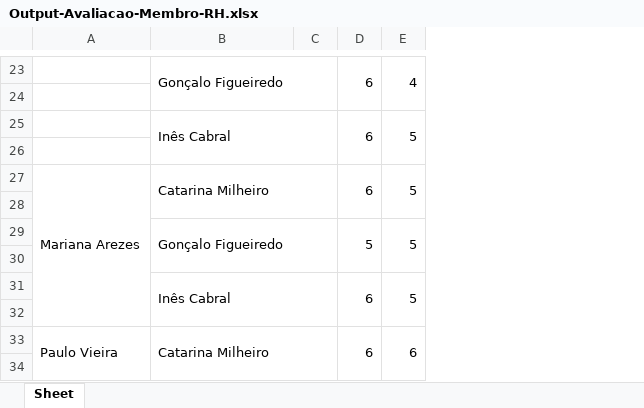
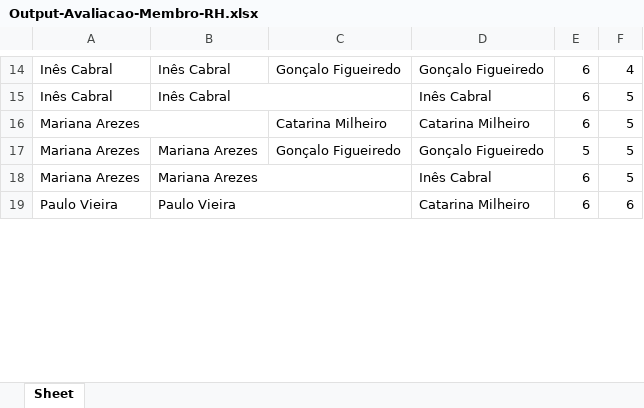
Before and after one commit to 03claudia/OE3-RHescue, an Excel workbook: output/Output-Avaliacao-Membro-RH.xlsx, sheet Sheet, drawn as a sheet; only a part is shown, gaps mark what is left out; values as stored, in another font and other column widths than the file's, no cell formats; removed rows and columns are numbered as before the commit, all else as after; the diff covers the shown part only; the diff names each change by its address in the sheet, - before the commit and + after, or states it on an @@ line.

```diff
--- a/output/Output-Avaliacao-Membro-RH.xlsx (sheet Sheet)
+++ b/output/Output-Avaliacao-Membro-RH.xlsx (sheet Sheet)
+column B, rows 14-19: Inês Cabral | Inês Cabral |  | Mariana Arezes | Mariana Arezes | Paulo Vieira
+column C, rows 14-17: Gonçalo Figueiredo |  | Catarina Milheiro | Gonçalo Figueiredo
-column C, empty
-A14: (empty)
+A14: Inês Cabral
-B23:C24 merged
-D23:D24 merged
-E23:E24 merged
-row 24: (empty)
-A15: (empty)
+A15: Inês Cabral
-B25:C26 merged
-D25:D26 merged
-E25:E26 merged
-row 26: (empty)
-A27:A32 merged
+A16:B16 merged
-B27:C28 merged
-D27:D28 merged
-E27:E28 merged
-row 28: (empty)
-A17: (empty)
+A17: Mariana Arezes
-B29:C30 merged
-D29:D30 merged
-E29:E30 merged
-row 30: (empty)
-A18: (empty)
+A18: Mariana Arezes
-B31:C32 merged
-D31:D32 merged
-E31:E32 merged
-row 32: (empty)
-A33:A38 merged
-B33:C34 merged
-D33:D34 merged
-E33:E34 merged
-row 34: (empty)
```
Also changed, not shown: 1 added row, 20 removed rows, 14 edited cells and merged cells elsewhere in this sheet, cell formats, 5 other files.
